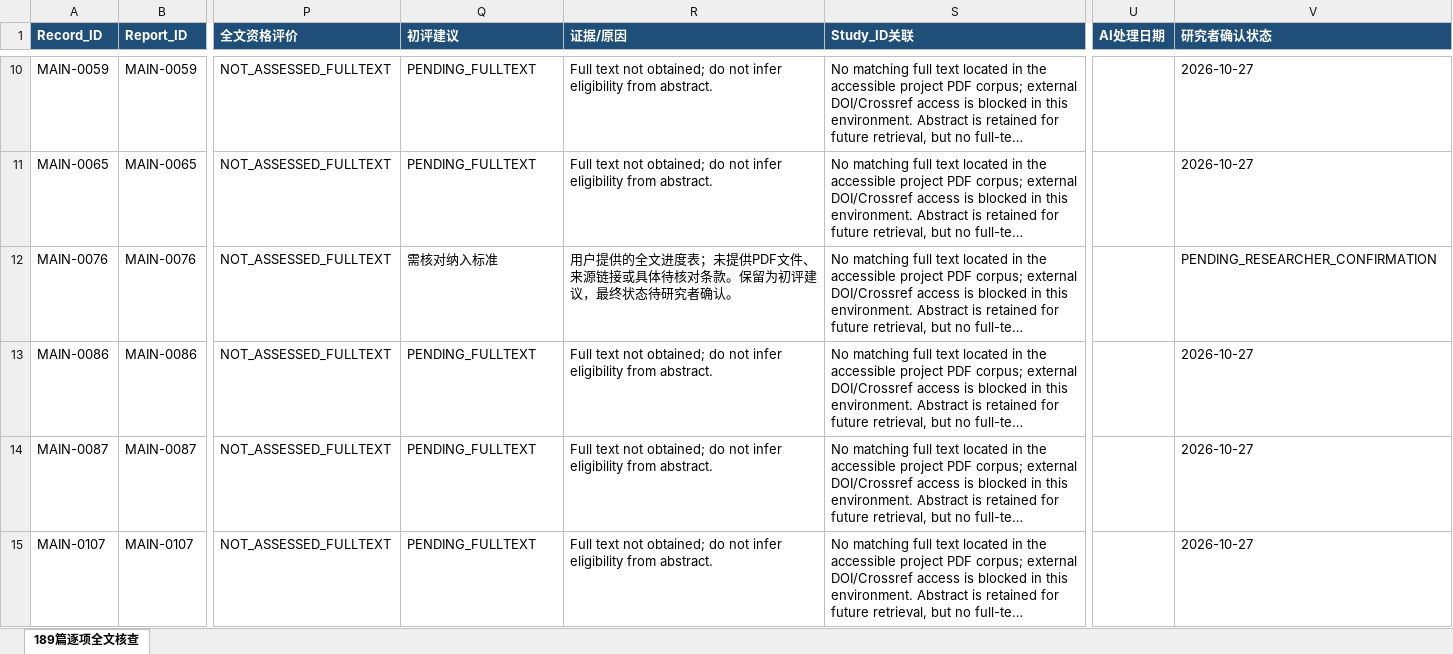
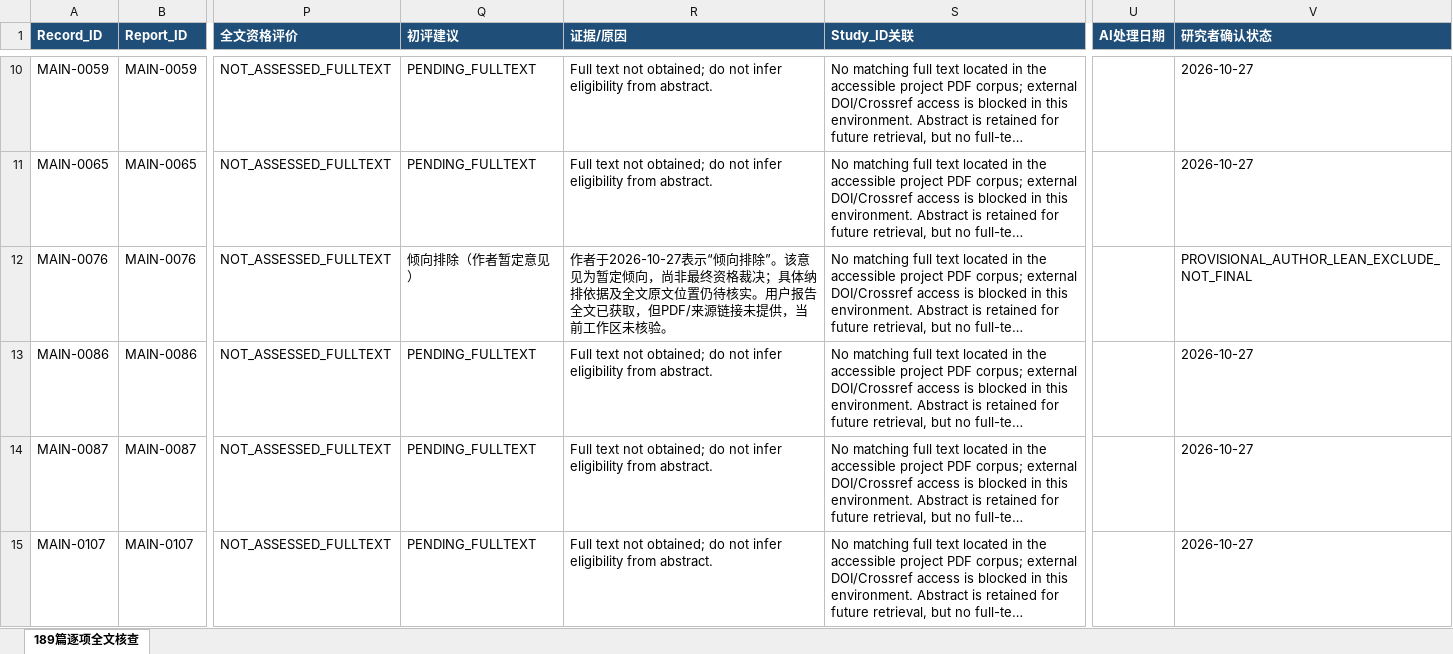
Before and after one commit to lvxinyun/paper-revise, an Excel workbook: 系统评价_最终英文投稿交付版/Full_Text_Reassessment_189.xlsx, sheet 189篇逐项全文核查, drawn as a sheet; only a part is shown, gaps mark what is left out; long unchanged cells end in …; values as stored, in another font and other column widths than the file's, no borders; the diff names each change by its address in the sheet, - before the commit and + after, or states it on an @@ line.

Commit message:
record provisional exclusion preference for MAIN-0076

```diff
--- a/系统评价_最终英文投稿交付版/Full_Text_Reassessment_189.xlsx (sheet 189篇逐项全文核查)
+++ b/系统评价_最终英文投稿交付版/Full_Text_Reassessment_189.xlsx (sheet 189篇逐项全文核查)
-Q12 (初评建议): 需核对纳入标准
+Q12 (初评建议): 倾向排除（作者暂定意见）
-R12 (证据/原因): 用户提供的全文进度表；未提供PDF文件、来源链接或具体待核对条款。保留为初评建议，最终状态待研究者确认。
+R12 (证据/原因): 作者于2026-10-27表示“倾向排除”。该意见为暂定倾向，尚非最终资格裁决；具体纳排依据及全文原文位置仍待核实。用户报告全文已获取，但PDF/来源链接未提供，当前工作区未核验。
-V12 (研究者确认状态): PENDING_RESEARCHER_CONFIRMATION
+V12 (研究者确认状态): PROVISIONAL_AUTHOR_LEAN_EXCLUDE_NOT_FINAL
```
Also changed, not shown: 系统评价_最终英文投稿交付版/189条全文批量获取清单.xlsx, 1 other file.
